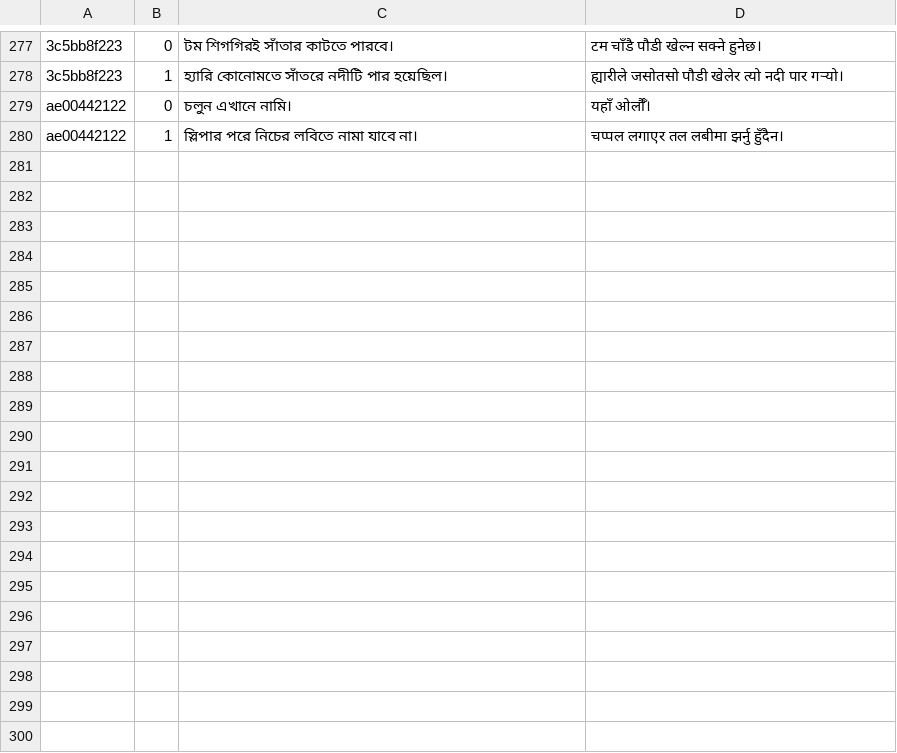
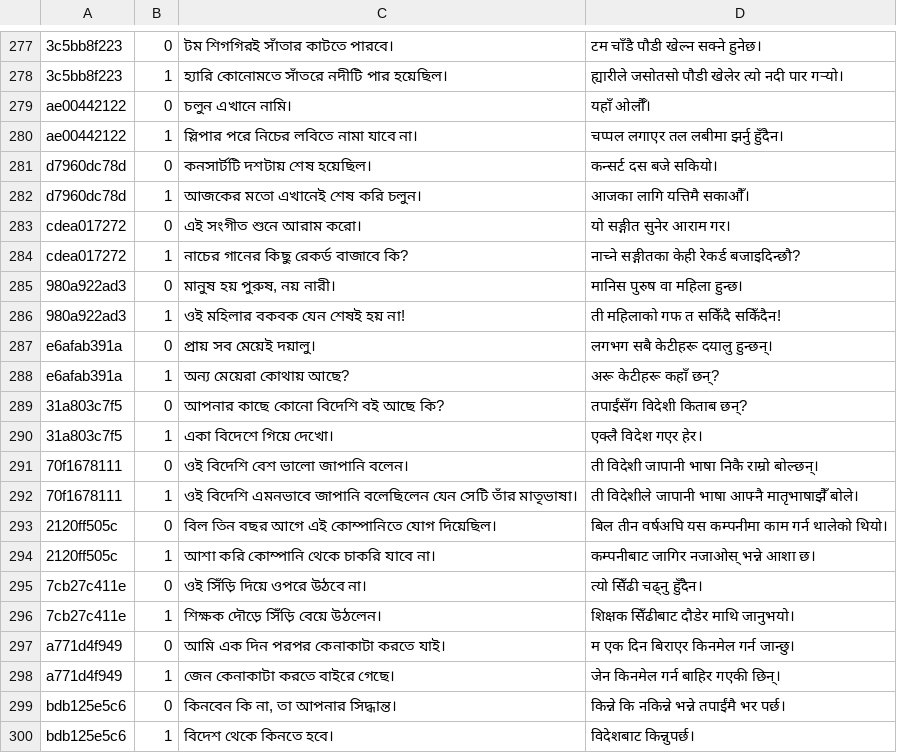
Before and after one commit to Mr04Nazmul/nihongo-path, a TSV file: translations/example-entry-overrides.tsv, drawn as a sheet; only a part is shown, gaps mark what is left out; the diff names each change by its address in the sheet, - before the commit and + after, or states it on an @@ line.

Commit message:
Review 40 N5 examples: end-of-day idiom, quantifiers, obligation and alternate-day frequency

```diff
--- a/translations/example-entry-overrides.tsv
+++ b/translations/example-entry-overrides.tsv
+row 281: d7960dc78d | 0 | কনসার্টটি দশটায় শেষ হয়েছিল। | कन्सर्ट दस बजे सकियो।
+row 282: d7960dc78d | 1 | আজকের মতো এখানেই শেষ করি চলুন। | आजका लागि यत्तिमै सकाऔँ।
+row 283: cdea017272 | 0 | এই সংগীত শুনে আরাম করো। | यो सङ्गीत सुनेर आराम गर।
+row 284: cdea017272 | 1 | নাচের গানের কিছু রেকর্ড বাজাবে কি? | नाच्ने सङ्गीतका केही रेकर्ड बजाइदिन्छौ?
+row 285: 980a922ad3 | 0 | মানুষ হয় পুরুষ, নয় নারী। | मानिस पुरुष वा महिला हुन्छ।
+row 286: 980a922ad3 | 1 | ওই মহিলার বকবক যেন শেষই হয় না! | ती महिलाको गफ त सकिँदै सकिँदैन!
+row 287: e6afab391a | 0 | প্রায় সব মেয়েই দয়ালু। | लगभग सबै केटीहरू दयालु हुन्छन्।
+row 288: e6afab391a | 1 | অন্য মেয়েরা কোথায় আছে? | अरू केटीहरू कहाँ छन्?
+row 289: 31a803c7f5 | 0 | আপনার কাছে কোনো বিদেশি বই আছে কি? | तपाईंसँग विदेशी किताब छन्?
+row 290: 31a803c7f5 | 1 | একা বিদেশে গিয়ে দেখো। | एक्लै विदेश गएर हेर।
+row 291: 70f1678111 | 0 | ওই বিদেশি বেশ ভালো জাপানি বলেন। | ती विदेशी जापानी भाषा निकै राम्रो बोल्छन्।
+row 292: 70f1678111 | 1 | ওই বিদেশি এমনভাবে জাপানি বলেছিলেন যেন সেটি তাঁর মাতৃভাষা। | ती विदेशीले जापानी भाषा आफ्नै मातृभाषाझैँ बोले।
+row 293: 2120ff505c | 0 | বিল তিন বছর আগে এই কোম্পানিতে যোগ দিয়েছিল। | बिल तीन वर्षअघि यस कम्पनीमा काम गर्न थालेको थियो।
+row 294: 2120ff505c | 1 | আশা করি কোম্পানি থেকে চাকরি যাবে না। | कम्पनीबाट जागिर नजाओस् भन्ने आशा छ।
+row 295: 7cb27c411e | 0 | ওই সিঁড়ি দিয়ে ওপরে উঠবে না। | त्यो सिँढी चढ्नु हुँदैन।
+row 296: 7cb27c411e | 1 | শিক্ষক দৌড়ে সিঁড়ি বেয়ে উঠলেন। | शिक्षक सिँढीबाट दौडेर माथि जानुभयो।
+row 297: a771d4f949 | 0 | আমি এক দিন পরপর কেনাকাটা করতে যাই। | म एक दिन बिराएर किनमेल गर्न जान्छु।
+row 298: a771d4f949 | 1 | জেন কেনাকাটা করতে বাইরে গেছে। | जेन किनमेल गर्न बाहिर गएकी छिन्।
+row 299: bdb125e5c6 | 0 | কিনবেন কি না, তা আপনার সিদ্ধান্ত। | किन्ने कि नकिन्ने भन्ने तपाईंमै भर पर्छ।
+row 300: bdb125e5c6 | 1 | বিদেশ থেকে কিনতে হবে। | विदेशबाट किन्नुपर्छ।
```
Also changed, not shown: 3 other files.
